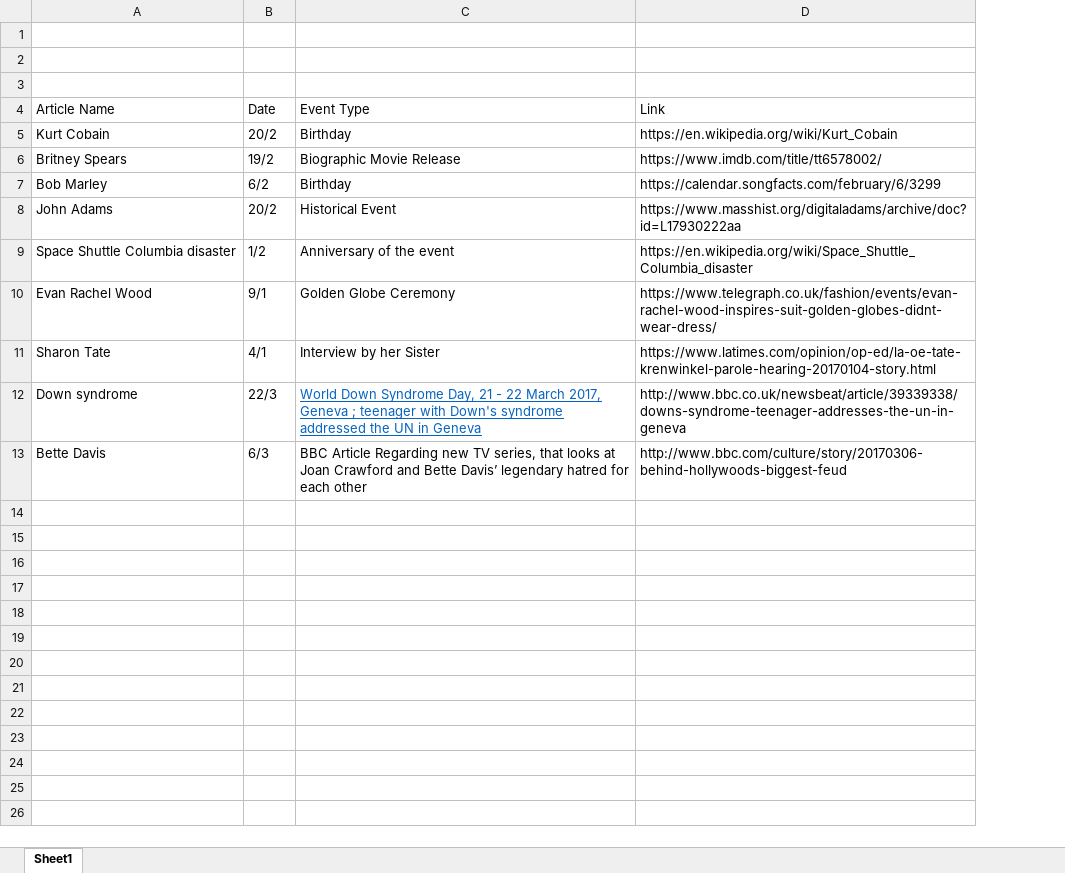
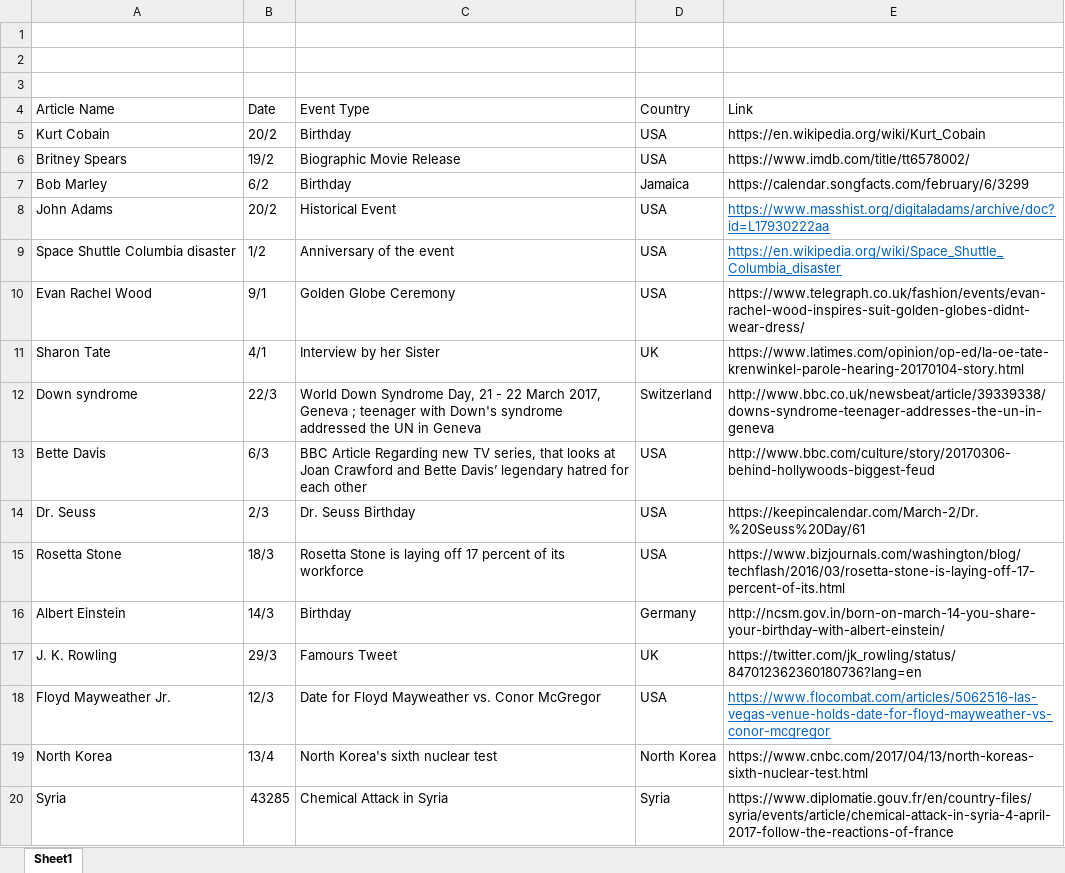
Before and after one commit to MLortki/wikipedia_news_datastory_dv18, an Excel workbook: assets/data/news.xlsx, sheet Sheet1, drawn as a sheet; values as stored, in another font and other column widths than the file's, no borders; addresses are those after the commit; the diff names each change by its address in the sheet, - before the commit and + after, or states it on an @@ line.

Commit message:
started exploratory data analysis part

```diff
--- a/assets/data/news.xlsx (sheet Sheet1)
+++ b/assets/data/news.xlsx (sheet Sheet1)
+column D (Country), rows 5-13: USA | USA | Jamaica | USA | USA | USA | UK | Switzerland | USA
@@ E8:E9 underline: off → on, text colour: black → #0563C1 @@
@@ C12 underline: on → off, text colour: #0563C1 → black @@
+row 14: Dr. Seuss | 2/3 | Dr. Seuss Birthday | USA | https://keepincalendar.com/March-2/Dr.%20Seuss%20Day/61
+row 15: Rosetta Stone | 18/3 | Rosetta Stone is laying off 17 percent of its workforce | USA | https://www.bizjournals.com/washington/blog/techflash/2016/03/rosetta-stone-is-laying-off-17-percent-of-its.html
+row 16: Albert Einstein | 14/3 | Birthday | Germany | http://ncsm.gov.in/born-on-march-14-you-share-your-birthday-with-albert-einstein/
+row 17: J. K. Rowling | 29/3 | Famours Tweet | UK | https://twitter.com/jk_rowling/status/847012362360180736?lang=en
+row 18: Floyd Mayweather Jr. | 12/3 | Date for Floyd Mayweather vs. Conor McGregor | USA | https://www.flocombat.com/articles/5062516-las-vegas-venue-holds-date-for-floyd-mayweather-vs-conor-mcgregor
+row 19: North Korea | 13/4 | North Korea's sixth nuclear test | North Korea | https://www.cnbc.com/2017/04/13/north-koreas-sixth-nuclear-test.html
+row 20: Syria | 43285 | Chemical Attack in Syria | Syria | https://www.diplomatie.gouv.fr/en/country-files/syria/events/article/chemical-attack-in-syria-4-april-2017-follow-the-reactions-of-france
```
Also changed, not shown: 1 other file.
